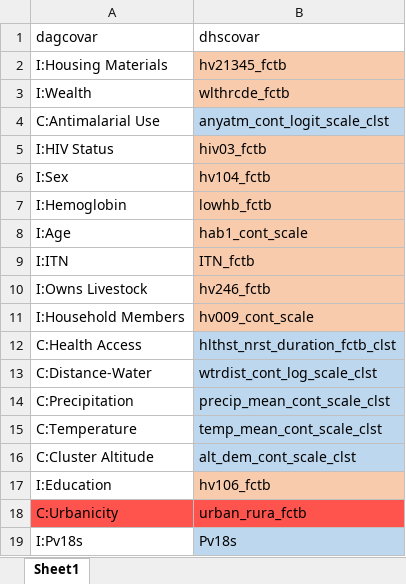
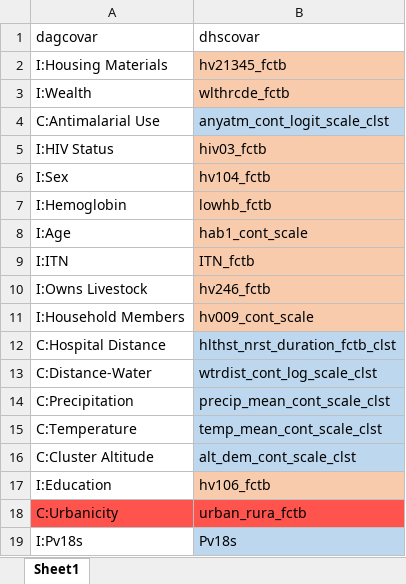
Before and after one commit to nickbrazeau/VivID_Epi, an Excel workbook: model_datamaps/dag_dhscovar_liftover.xlsx, sheet Sheet1, drawn as a sheet; values as stored, in another font and other column widths than the file's, no borders; the diff names each change by its address in the sheet, - before the commit and + after, or states it on an @@ line.

```diff
--- a/model_datamaps/dag_dhscovar_liftover.xlsx (sheet Sheet1)
+++ b/model_datamaps/dag_dhscovar_liftover.xlsx (sheet Sheet1)
-A12 (dagcovar): C:Health Access
+A12 (dagcovar): C:Hospital Distance
```
Also changed, not shown: model_datamaps/sub_DECODER_covariate_map_v3.xlsx, 4 other files.
